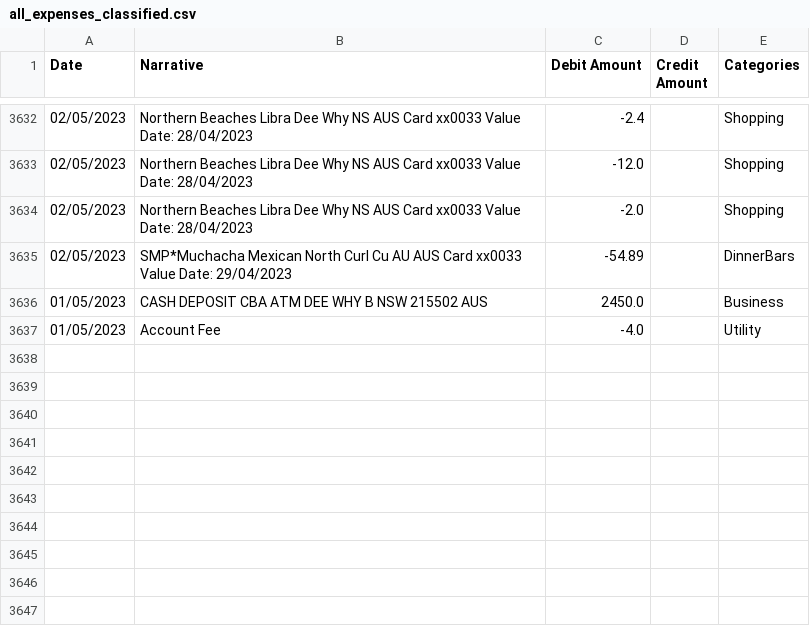
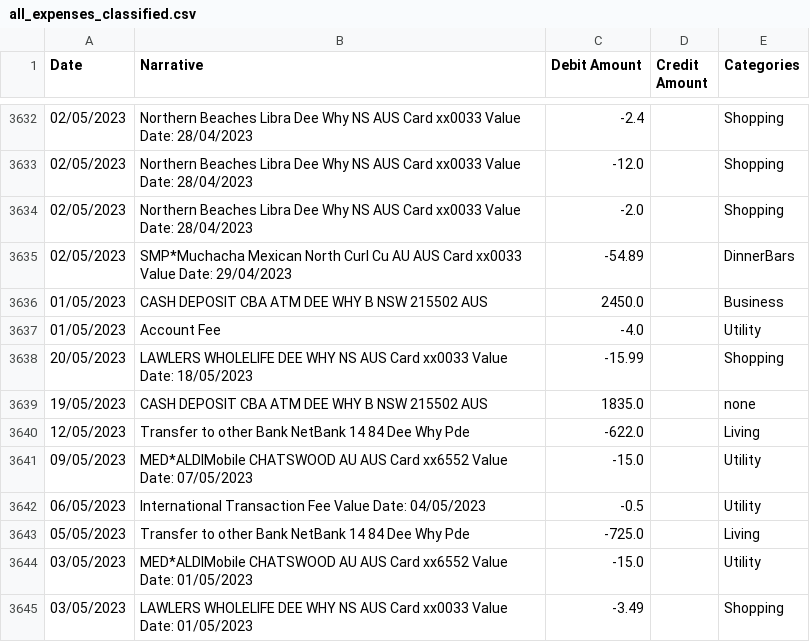
Before and after one commit to fstrauf/txClassify, a CSV file: all_expenses_classified.csv, drawn as a sheet; only a part is shown, gaps mark what is left out.

```diff
--- a/all_expenses_classified.csv
+++ b/all_expenses_classified.csv
@@ -3637 +3637,9 @@ Date,Narrative,Debit Amount,Credit Amount,Categories
 01/05/2023,Account Fee,-4.0,,Utility
+20/05/2023,LAWLERS WHOLELIFE DEE WHY NS AUS Card xx0033 Value Date: 18/05/2023,-15.99,,Shopping
+19/05/2023,CASH DEPOSIT CBA ATM DEE WHY B NSW 215502 AUS,1835.0,,none
+12/05/2023,Transfer to other Bank NetBank 14 84 Dee Why Pde,-622.0,,Living
+09/05/2023,MED*ALDIMobile CHATSWOOD AU AUS Card xx6552 Value Date: 07/05/2023,-15.0,,Utility
+06/05/2023,International Transaction Fee Value Date: 04/05/2023,-0.5,,Utility
+05/05/2023,Transfer to other Bank NetBank 14 84 Dee Why Pde,-725.0,,Living
+03/05/2023,MED*ALDIMobile CHATSWOOD AU AUS Card xx6552 Value Date: 01/05/2023,-15.0,,Utility
+03/05/2023,LAWLERS WHOLELIFE DEE WHY NS AUS Card xx0033 Value Date: 01/05/2023,-3.49,,Shopping
```
Also changed, not shown: 2 other files.
